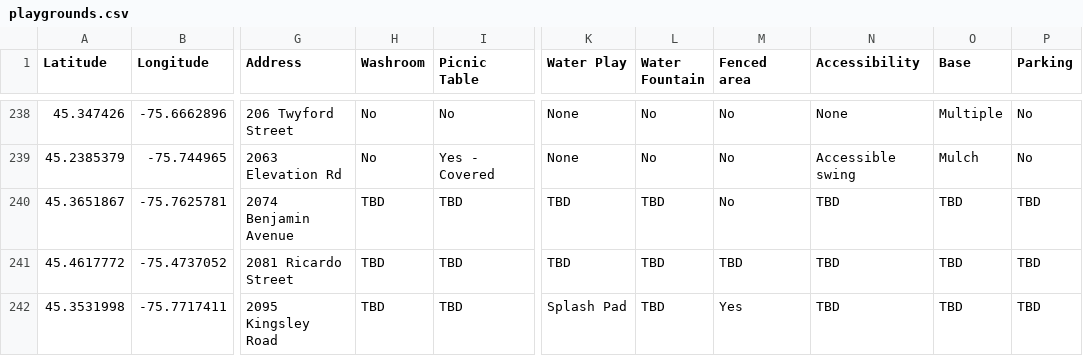
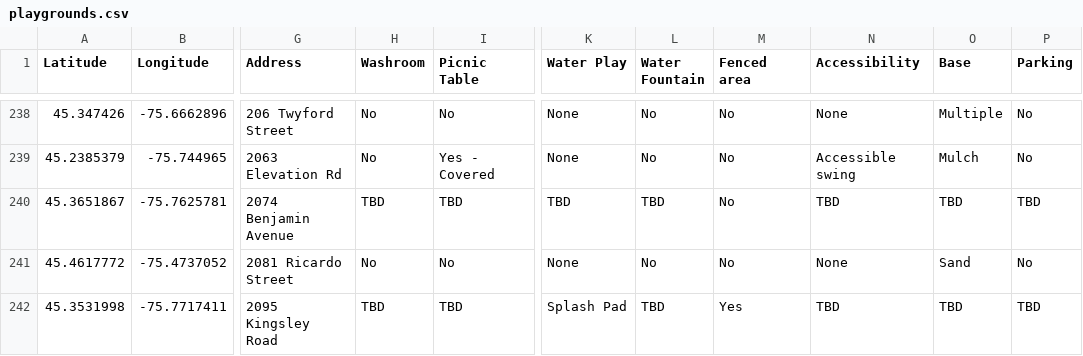
Before and after one commit to claudielarouche/claudielarouche, a CSV file: assets/data/playgrounds.csv, drawn as a sheet; only a part is shown, gaps mark what is left out; the diff covers the shown part only; the diff names each change by its address in the sheet, - before the commit and + after, or states it on an @@ line.

```diff
--- a/assets/data/playgrounds.csv
+++ b/assets/data/playgrounds.csv
-H241 (Washroom): TBD
+H241 (Washroom): No
-I241 (Picnic Table): TBD
+I241 (Picnic Table): No
-K241 (Water Play): TBD
+K241 (Water Play): None
-L241 (Water Fountain): TBD
+L241 (Water Fountain): No
-M241 (Fenced area): TBD
+M241 (Fenced area): No
-N241 (Accessibility): TBD
+N241 (Accessibility): None
-O241 (Base): TBD
+O241 (Base): Sand
-P241 (Parking): TBD
+P241 (Parking): No
```
Also changed, not shown: 97 edited cells elsewhere in this file.
